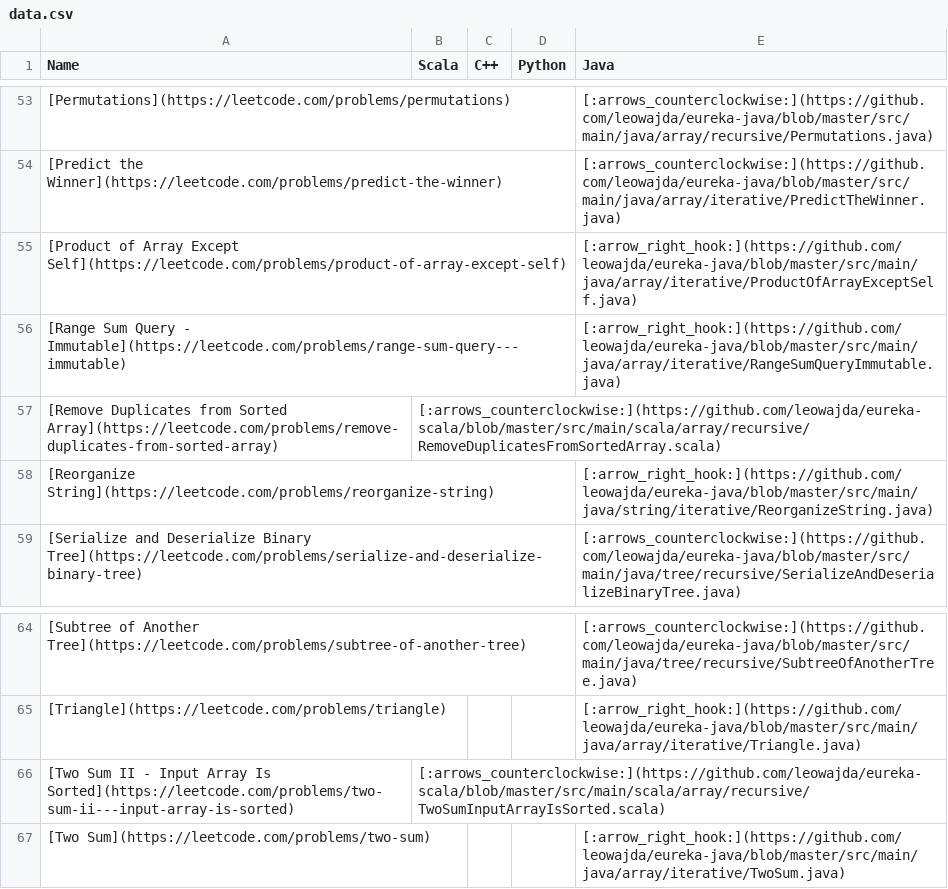
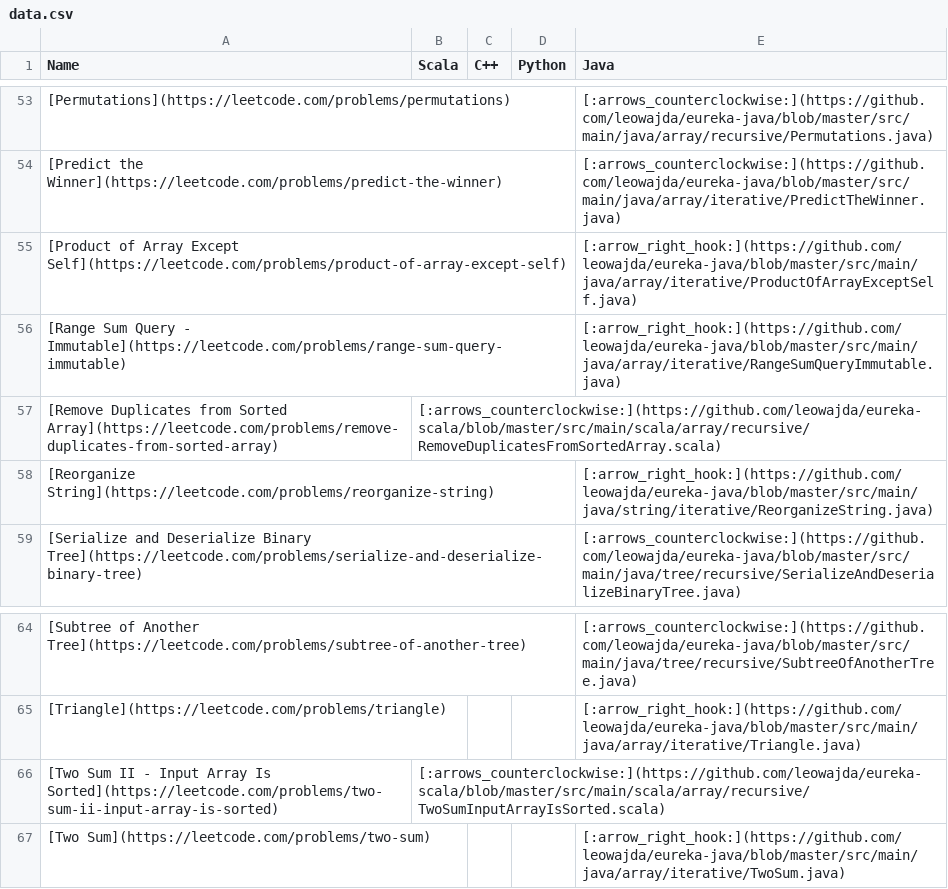
Before and after one commit to leowajda/eureka, a CSV file: content/data.csv, drawn as a sheet; only a part is shown, gaps mark what is left out.

```diff
--- a/content/data.csv
+++ b/content/data.csv
@@ -55,3 +55,3 @@ Name,Scala,C++,Python,Java
 [Product of Array Except Self](https://leetcode.com/problems/product-of-array-except-self),,,,[:arrow_right_hook:](https://github.com/leowajda/eureka-java/blob/master/src/main/java/array/iterative/ProductOfArrayExceptSelf.java)
-[Range Sum Query - Immutable](https://leetcode.com/problems/range-sum-query---immutable),,,,[:arrow_right_hook:](https://github.com/leowajda/eureka-java/blob/master/src/main/java/array/iterative/RangeSumQueryImmutable.java)
+[Range Sum Query - Immutable](https://leetcode.com/problems/range-sum-query-immutable),,,,[:arrow_right_hook:](https://github.com/leowajda/eureka-java/blob/master/src/main/java/array/iterative/RangeSumQueryImmutable.java)
 [Remove Duplicates from Sorted Array](https://leetcode.com/problems/remove-duplicates-from-sorted-array),[:arrows_counterclockwise:](https://github.com/leowajda/eureka-scala/blob/master/src/main/scala/array/recursive/RemoveDuplicatesFromSortedArray.scala),,,
@@ -65,3 +65,3 @@ Name,Scala,C++,Python,Java
 [Triangle](https://leetcode.com/problems/triangle),,,,[:arrow_right_hook:](https://github.com/leowajda/eureka-java/blob/master/src/main/java/array/iterative/Triangle.java)
-[Two Sum II - Input Array Is Sorted](https://leetcode.com/problems/two-sum-ii---input-array-is-sorted),[:arrows_counterclockwise:](https://github.com/leowajda/eureka-scala/blob/master/src/main/scala/array/recursive/TwoSumInputArrayIsSorted.scala),,,
+[Two Sum II - Input Array Is Sorted](https://leetcode.com/problems/two-sum-ii-input-array-is-sorted),[:arrows_counterclockwise:](https://github.com/leowajda/eureka-scala/blob/master/src/main/scala/array/recursive/TwoSumInputArrayIsSorted.scala),,,
 [Two Sum](https://leetcode.com/problems/two-sum),,,,[:arrow_right_hook:](https://github.com/leowajda/eureka-java/blob/master/src/main/java/array/iterative/TwoSum.java)
```
Also changed, not shown: 2 other files.
